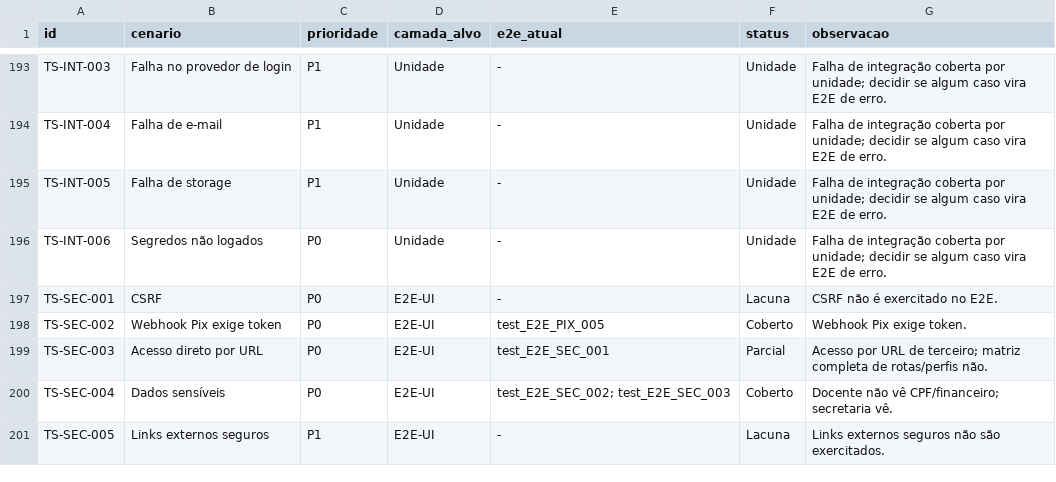
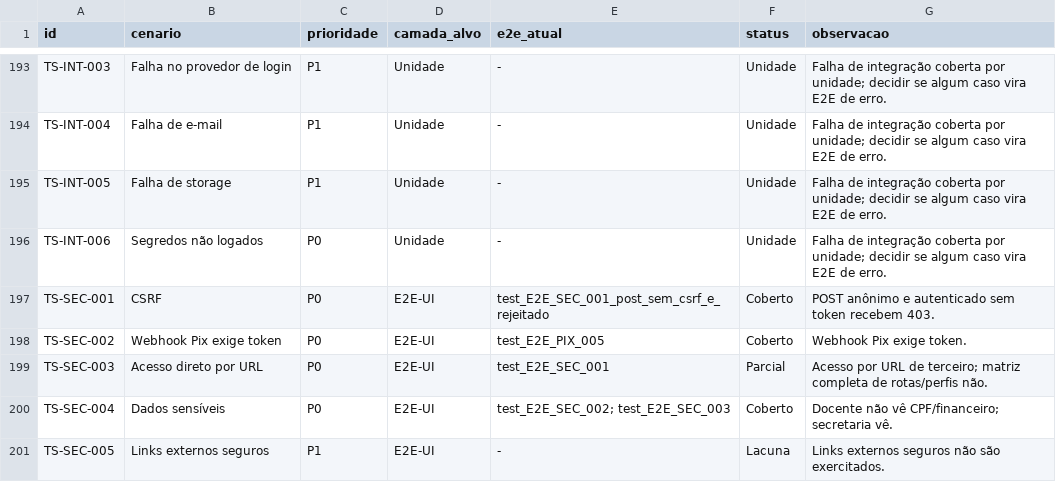
Before and after one commit to ime-usp-br/sistema_cea, a CSV file: docs/e2e_scenario_catalog.csv, drawn as a sheet; only a part is shown, gaps mark what is left out.

Commit message:
test: cobrir rejeição de post sem csrf

```diff
--- a/docs/e2e_scenario_catalog.csv
+++ b/docs/e2e_scenario_catalog.csv
@@ -196,3 +196,3 @@ TS-INT-005,Falha de storage,P1,Unidade,-,Unidade,Falha de integração coberta p
 TS-INT-006,Segredos não logados,P0,Unidade,-,Unidade,Falha de integração coberta por unidade; decidir se algum caso vira E2E de erro.
-TS-SEC-001,CSRF,P0,E2E-UI,-,Lacuna,CSRF não é exercitado no E2E.
+TS-SEC-001,CSRF,P0,E2E-UI,test_E2E_SEC_001_post_sem_csrf_e_rejeitado,Coberto,POST anônimo e autenticado sem token recebem 403.
 TS-SEC-002,Webhook Pix exige token,P0,E2E-UI,test_E2E_PIX_005,Coberto,Webhook Pix exige token.
```
Also changed, not shown: 4 other files.
